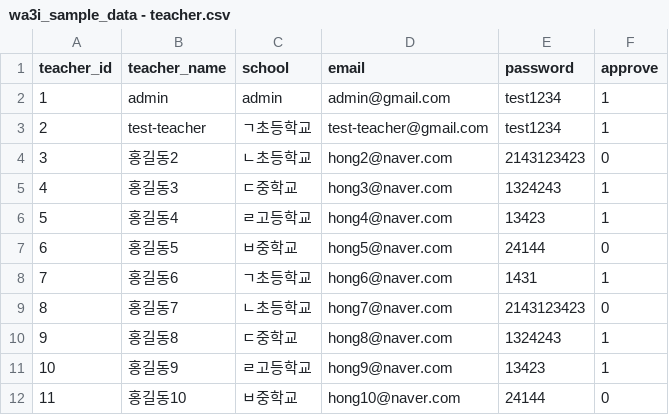
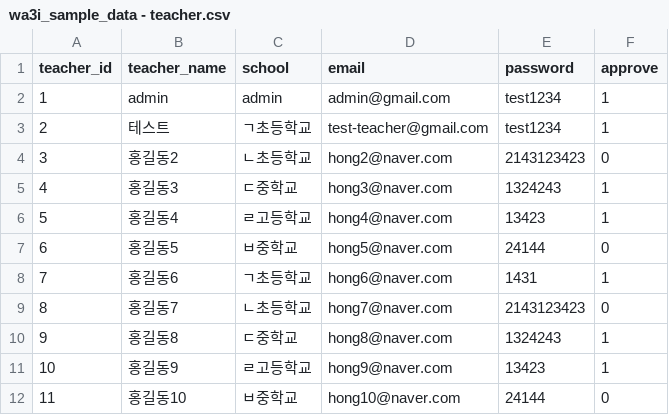
Before and after one commit to jiheonn/WA3I-automated-scoring-Expressjs, a CSV file: data/sample_data/wa3i_sample_data - teacher.csv, drawn as a sheet.

Commit message:
Modify DB sampleData

```diff
--- a/data/sample_data/wa3i_sample_data - teacher.csv
+++ b/data/sample_data/wa3i_sample_data - teacher.csv
@@ -2,3 +2,3 @@ teacher_id,teacher_name,school,email,password,approve
 1,admin,admin,admin@gmail.com,test1234,1
-2,test-teacher,ㄱ초등학교,test-teacher@gmail.com,test1234,1
+2,테스트,ㄱ초등학교,test-teacher@gmail.com,test1234,1
 3,홍길동2,ㄴ초등학교,hong2@naver.com,2143123423,0
```
Also changed, not shown: data/sample_data/wa3i_sample_data - assignment.csv.
